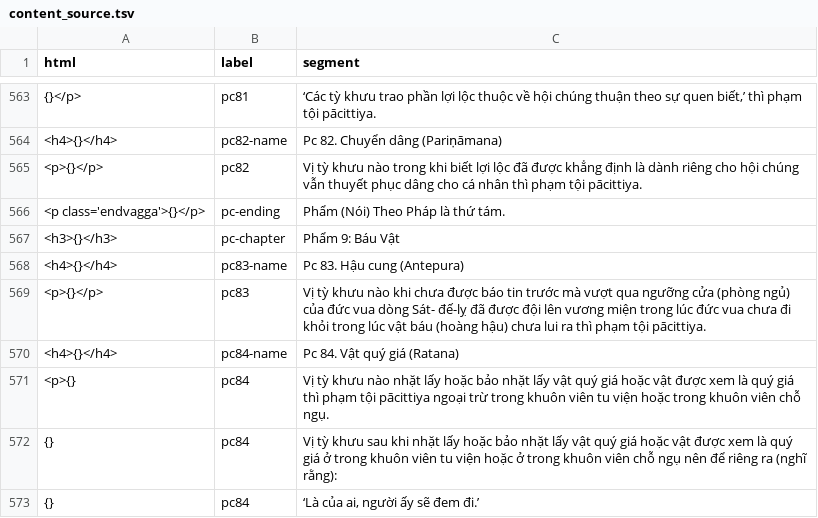
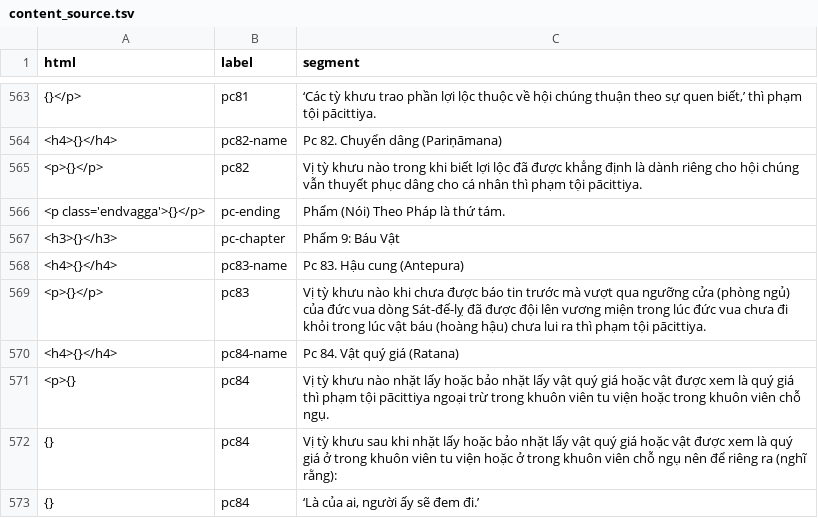
Before and after one commit to vjjda/gioibon, a TSV file: data/content/content_source.tsv, drawn as a sheet; only a part is shown, gaps mark what is left out.

Commit message:
update source

```diff
--- a/data/content/content_source.tsv
+++ b/data/content/content_source.tsv
@@ -568,3 +568,3 @@ html	label	segment
 <h4>{}</h4>	pc83-name	Pc 83. Hậu cung (Antepura)
-<p>{}</p>	pc83	Vị tỳ khưu nào khi chưa được báo tin trước mà vượt qua ngưỡng cửa (phòng ngủ) của đức vua dòng Sát- đế-lỵ đã được đội lên vương miện trong lúc đức vua chưa đi khỏi trong lúc vật báu (hoàng hậu) chưa lui ra thì phạm tội pācittiya.
+<p>{}</p>	pc83	Vị tỳ khưu nào khi chưa được báo tin trước mà vượt qua ngưỡng cửa (phòng ngủ) của đức vua dòng Sát-đế-lỵ đã được đội lên vương miện trong lúc đức vua chưa đi khỏi trong lúc vật báu (hoàng hậu) chưa lui ra thì phạm tội pācittiya.
 <h4>{}</h4>	pc84-name	Pc 84. Vật quý giá (Ratana)
```
